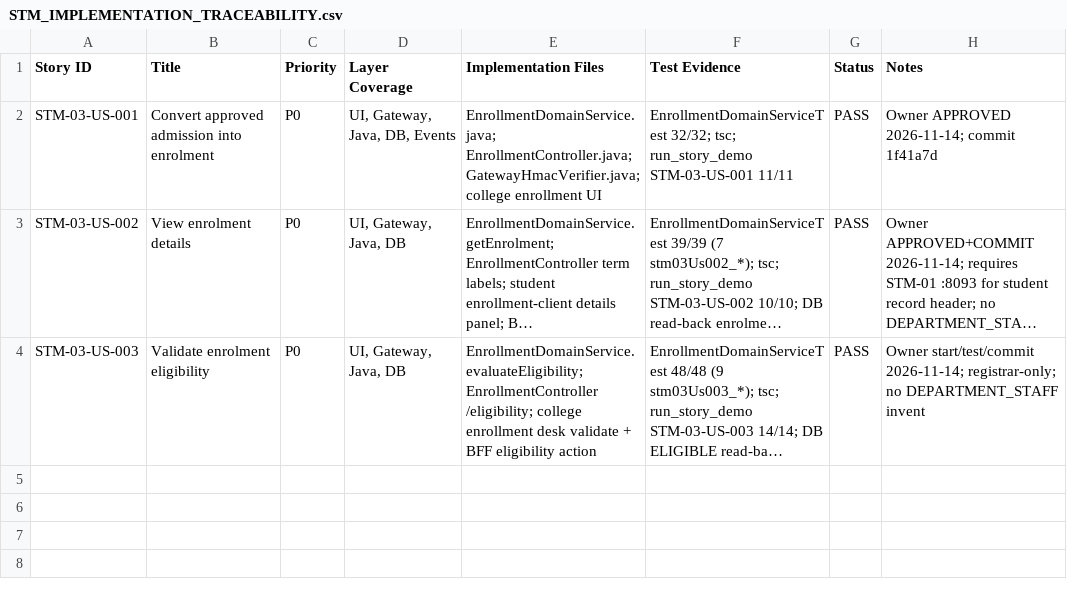
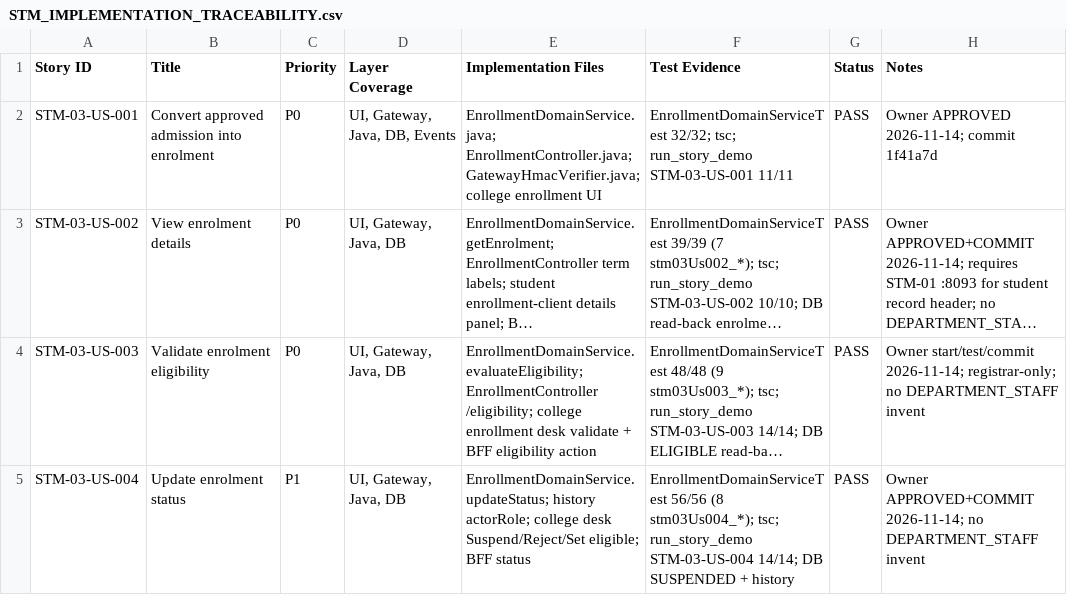
Before and after one commit to campxsync/CampXSync_V2.0, a CSV file: docs/reports/STM_IMPLEMENTATION_TRACEABILITY.csv, drawn as a sheet; long unchanged cells end in …; the diff names each change by its address in the sheet, - before the commit and + after, or states it on an @@ line.

```diff
--- a/docs/reports/STM_IMPLEMENTATION_TRACEABILITY.csv
+++ b/docs/reports/STM_IMPLEMENTATION_TRACEABILITY.csv
+row 5: STM-03-US-004 | Update enrolment status | P1 | UI, Gateway, Java, DB | EnrollmentDomainService.updateStatus; history actorRole; college desk Suspend/Reject/Set eligible; BFF status | EnrollmentDomainServiceTest 56/56 (8 stm03Us004_*); tsc; run_story_demo STM-03-US-004 14/14; DB SUSPENDED + history | PASS | Owner APPROVED+COMMIT 2026-11-14; no DEPARTMENT_STAFF invent
```
Also changed, not shown: docs/user-stories/CampXSync_STM-03_to_STM-10_Implementation_Backlog_RBAC_Validated.csv, 25 other files.
